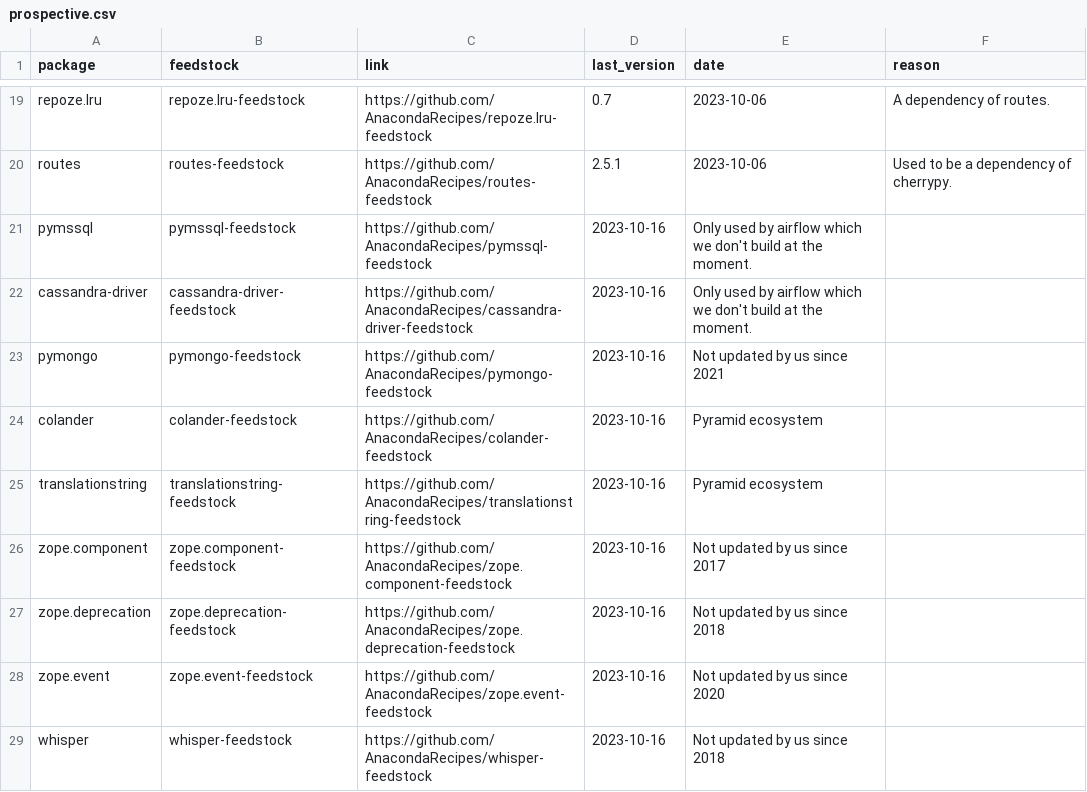
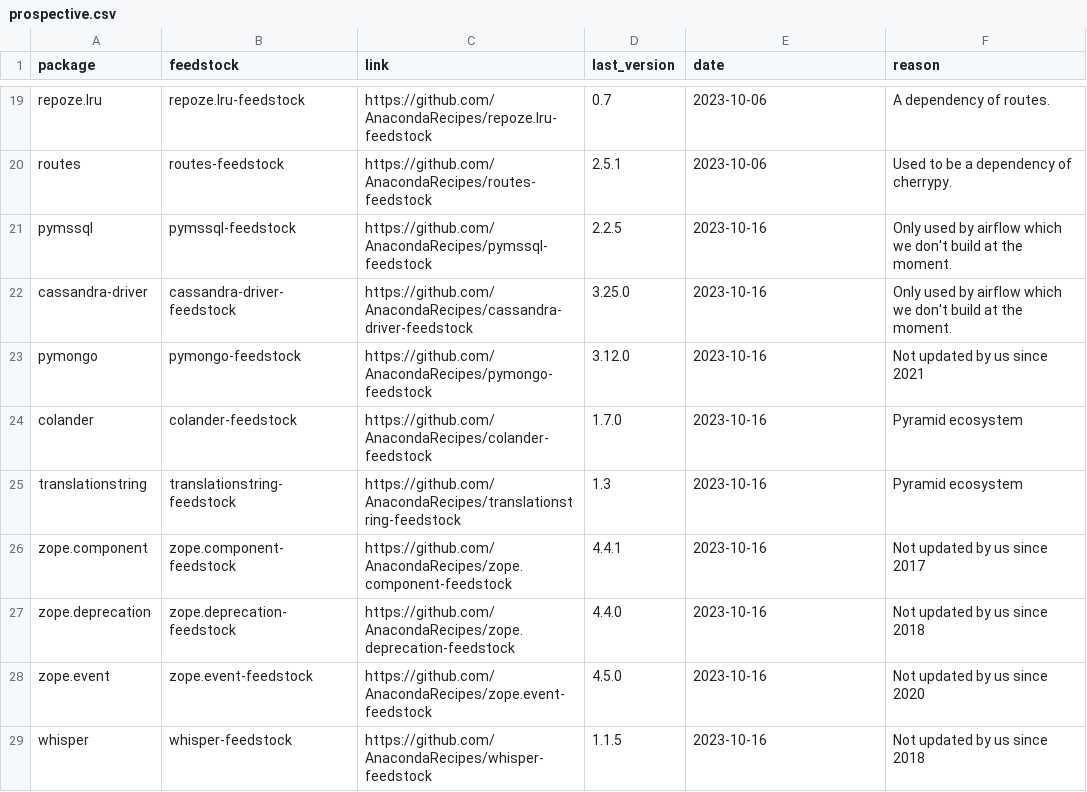
Before and after one commit to AnacondaRecipes/aggregate-deprecated, a CSV file: prospective.csv, drawn as a sheet; only a part is shown, gaps mark what is left out.

```diff
--- a/prospective.csv
+++ b/prospective.csv
@@ -20,10 +20,10 @@ repoze.lru,repoze.lru-feedstock,https://github.com/AnacondaRecipes/repoze.lru-fe
 routes,routes-feedstock,https://github.com/AnacondaRecipes/routes-feedstock,2.5.1,2023-10-06,"Used to be a dependency of cherrypy."
-pymssql,pymssql-feedstock,https://github.com/AnacondaRecipes/pymssql-feedstock,2023-10-16,"Only used by airflow which we don't build at the moment."
-cassandra-driver,cassandra-driver-feedstock,https://github.com/AnacondaRecipes/cassandra-driver-feedstock,2023-10-16,"Only used by airflow which we don't build at the moment."
-pymongo,pymongo-feedstock,https://github.com/AnacondaRecipes/pymongo-feedstock,2023-10-16,"Not updated by us since 2021"
-colander,colander-feedstock,https://github.com/AnacondaRecipes/colander-feedstock,2023-10-16,"Pyramid ecosystem"
-translationstring,translationstring-feedstock,https://github.com/AnacondaRecipes/translationstring-feedstock,2023-10-16,"Pyramid ecosystem"
-zope.component,zope.component-feedstock,https://github.com/AnacondaRecipes/zope.component-feedstock,2023-10-16,"Not updated by us since 2017"
-zope.deprecation,zope.deprecation-feedstock,https://github.com/AnacondaRecipes/zope.deprecation-feedstock,2023-10-16,"Not updated by us since 2018"
-zope.event,zope.event-feedstock,https://github.com/AnacondaRecipes/zope.event-feedstock,2023-10-16,"Not updated by us since 2020"
-whisper,whisper-feedstock,https://github.com/AnacondaRecipes/whisper-feedstock,2023-10-16,"Not updated by us since 2018"
+pymssql,pymssql-feedstock,https://github.com/AnacondaRecipes/pymssql-feedstock,2.2.5,2023-10-16,"Only used by airflow which we don't build at the moment."
+cassandra-driver,cassandra-driver-feedstock,https://github.com/AnacondaRecipes/cassandra-driver-feedstock,3.25.0,2023-10-16,"Only used by airflow which we don't build at the moment."
+pymongo,pymongo-feedstock,https://github.com/AnacondaRecipes/pymongo-feedstock,3.12.0,2023-10-16,"Not updated by us since 2021"
+colander,colander-feedstock,https://github.com/AnacondaRecipes/colander-feedstock,1.7.0,2023-10-16,"Pyramid ecosystem"
+translationstring,translationstring-feedstock,https://github.com/AnacondaRecipes/translationstring-feedstock,1.3,2023-10-16,"Pyramid ecosystem"
+zope.component,zope.component-feedstock,https://github.com/AnacondaRecipes/zope.component-feedstock,4.4.1,2023-10-16,"Not updated by us since 2017"
+zope.deprecation,zope.deprecation-feedstock,https://github.com/AnacondaRecipes/zope.deprecation-feedstock,4.4.0,2023-10-16,"Not updated by us since 2018"
+zope.event,zope.event-feedstock,https://github.com/AnacondaRecipes/zope.event-feedstock,4.5.0,2023-10-16,"Not updated by us since 2020"
+whisper,whisper-feedstock,https://github.com/AnacondaRecipes/whisper-feedstock,1.1.5,2023-10-16,"Not updated by us since 2018"
```
Also changed, not shown: deprecated.csv.
